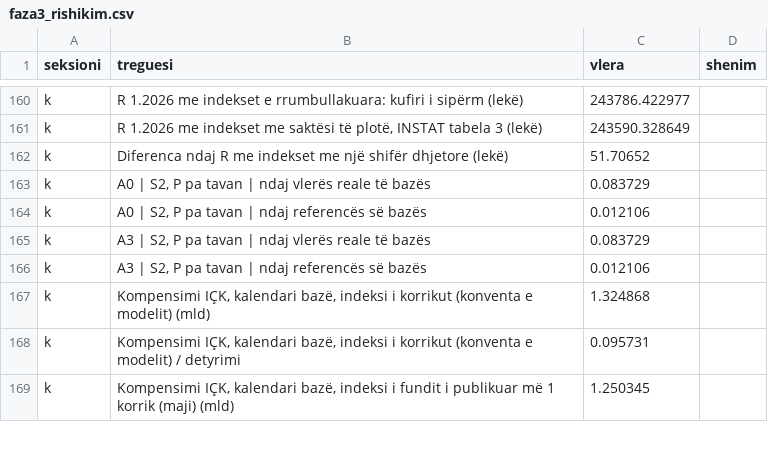
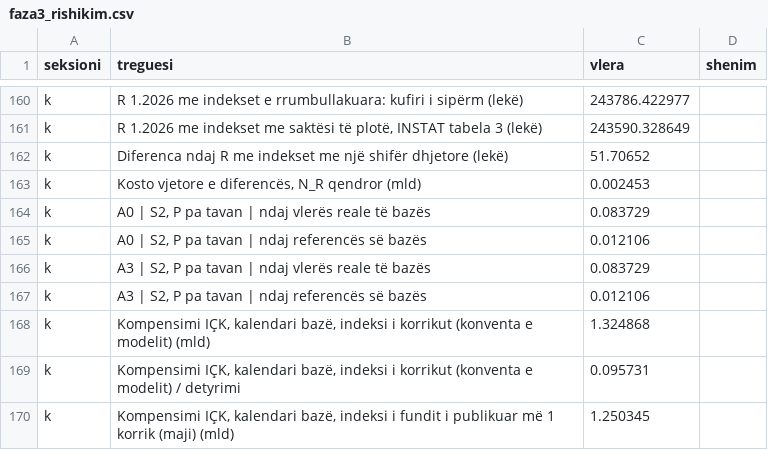
Before and after one commit to endriprifti/pagat-magjistrateve-modeli, a CSV file: faza3_rishikim.csv, drawn as a sheet; only a part is shown, gaps mark what is left out; the diff names each change by its address in the sheet, - before the commit and + after, or states it on an @@ line.

```diff
--- a/faza3_rishikim.csv
+++ b/faza3_rishikim.csv
+row 163: k | Kosto vjetore e diferencës, N_R qendror (mld) | 0.002453
```
Also changed, not shown: faza2c_lp_rezultatet.csv, faza2c_lp_skenaret.csv, 14 other files.
